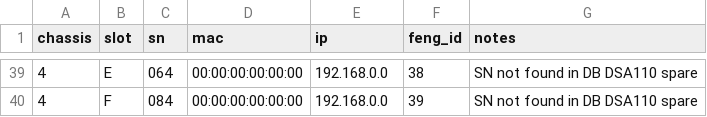
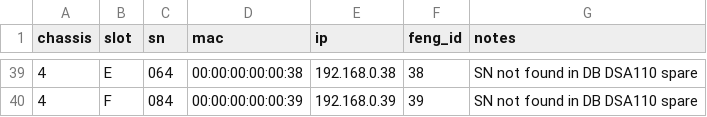
Before and after one commit to Coherent-All-Sky-Monitor/CAsMan, a CSV file: database/snap_boards.csv, drawn as a sheet; only a part is shown, gaps mark what is left out; the diff covers the shown part only.

```diff
--- a/database/snap_boards.csv
+++ b/database/snap_boards.csv
@@ -39,2 +39,2 @@ chassis,slot,sn,mac,ip,feng_id,notes
-4,E,064,00:00:00:00:00:00,192.168.0.0,38,SN not found in DB DSA110 spare
-4,F,084,00:00:00:00:00:00,192.168.0.0,39,SN not found in DB DSA110 spare
+4,E,064,00:00:00:00:00:38,192.168.0.38,38,SN not found in DB DSA110 spare
+4,F,084,00:00:00:00:00:39,192.168.0.39,39,SN not found in DB DSA110 spare
```
Also changed, not shown: 32 edited cells elsewhere in this file.
